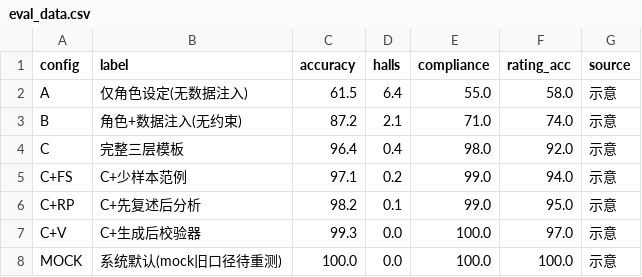
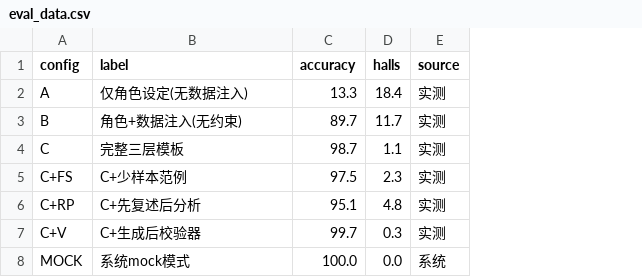
Before and after one commit to Han-fengyecanxue/prompt_project, a CSV file: backend/docs/eval_data.csv, drawn as a sheet; removed rows and columns are numbered as before the commit, all else as after; the diff names each change by its address in the sheet, - before the commit and + after, or states it on an @@ line.

```diff
--- a/backend/docs/eval_data.csv
+++ b/backend/docs/eval_data.csv
-column E (compliance), rows 2-8: 55.0 | 71.0 | 98.0 | 99.0 | 99.0 | 100.0 | 100.0
-column F (rating_acc), rows 2-8: 58.0 | 74.0 | 92.0 | 94.0 | 95.0 | 97.0 | 100.0
-C2 (accuracy): 61.5
+C2 (accuracy): 13.3
-D2 (halls): 6.4
+D2 (halls): 18.4
-E2:E7 (source): 示意
+E2:E7 (source): 实测
-C3 (accuracy): 87.2
+C3 (accuracy): 89.7
-D3 (halls): 2.1
+D3 (halls): 11.7
-C4 (accuracy): 96.4
+C4 (accuracy): 98.7
-D4 (halls): 0.4
+D4 (halls): 1.1
-C5 (accuracy): 97.1
+C5 (accuracy): 97.5
-D5 (halls): 0.2
+D5 (halls): 2.3
-C6 (accuracy): 98.2
+C6 (accuracy): 95.1
-D6 (halls): 0.1
+D6 (halls): 4.8
-C7 (accuracy): 99.3
+C7 (accuracy): 99.7
-D7 (halls): 0.0
+D7 (halls): 0.3
-B8 (label): 系统默认(mock旧口径待重测)
+B8 (label): 系统mock模式
-E8 (source): 示意
+E8 (source): 系统
```
Also changed, not shown: 30 other files.
